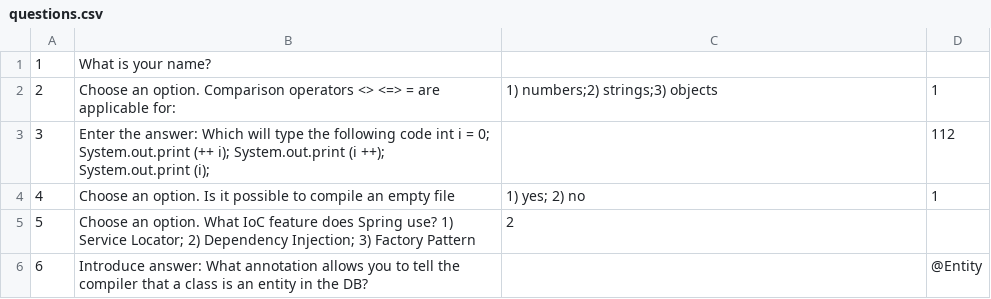
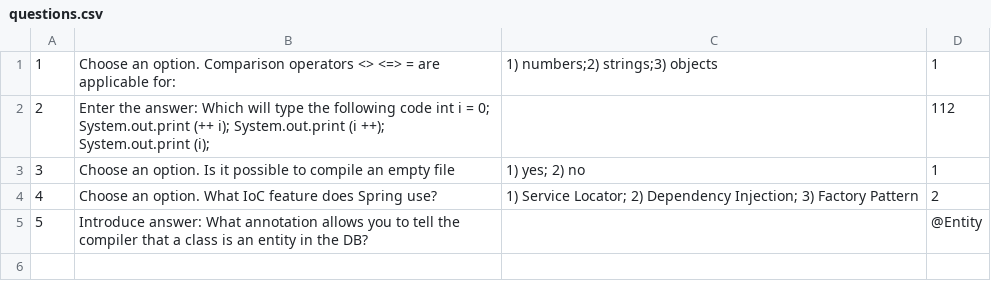
Before and after one commit to spaik741/otus-boot-exp, a CSV file: src/main/resources/questions.csv, drawn as a sheet; removed rows and columns are numbered as before the commit, all else as after; the diff names each change by its address in the sheet, - before the commit and + after, or states it on an @@ line.

```diff
--- a/src/main/resources/questions.csv
+++ b/src/main/resources/questions.csv
-row 1: 1 | What is your name?
@@ column A renumbered from row 1 down @@
-row 5: 5 | Choose an option. What IoC feature does Spring use? 1) Service Locator; 2) Dependency Injection; 3) Factory Pattern | 2
+row 4: 4 | Choose an option. What IoC feature does Spring use? | 1) Service Locator; 2) Dependency Injection; 3) Factory Pattern | 2
```
Also changed, not shown: src/main/resources/questionsRU.csv, 11 other files.
